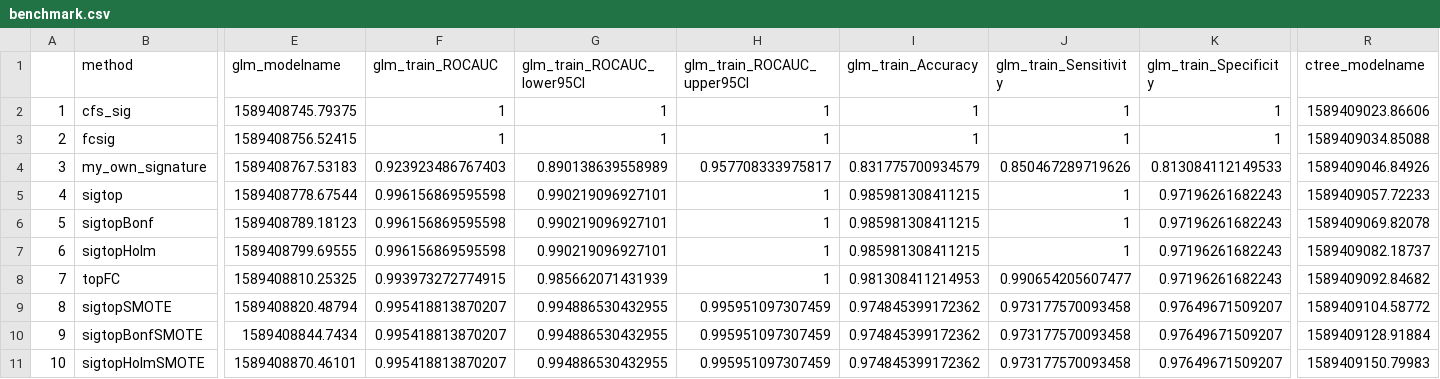
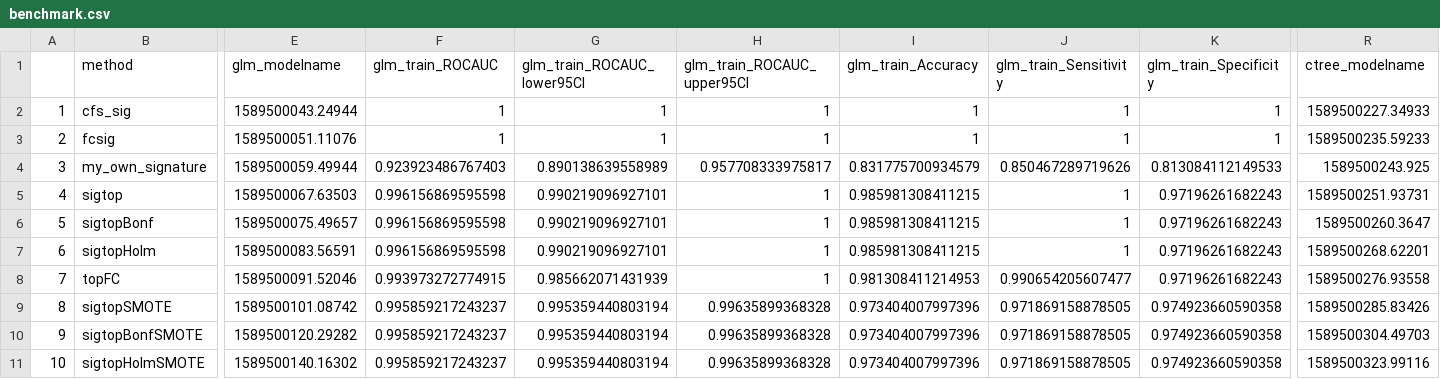
Before and after one commit to kstawiski/miRNAselector, a CSV file: vignettes/benchmark.csv, drawn as a sheet; only a part is shown, gaps mark what is left out; the diff covers the shown part only; the diff names each change by its address in the sheet, - before the commit and + after, or states it on an @@ line.

```diff
--- a/vignettes/benchmark.csv
+++ b/vignettes/benchmark.csv
-E2 (glm_modelname): 1589408745.79375
+E2 (glm_modelname): 1589500043.24944
-R2 (ctree_modelname): 1589409023.86606
+R2 (ctree_modelname): 1589500227.34933
-E3 (glm_modelname): 1589408756.52415
+E3 (glm_modelname): 1589500051.11076
-R3 (ctree_modelname): 1589409034.85088
+R3 (ctree_modelname): 1589500235.59233
-E4 (glm_modelname): 1589408767.53183
+E4 (glm_modelname): 1589500059.49944
-R4 (ctree_modelname): 1589409046.84926
+R4 (ctree_modelname): 1589500243.925
-E5 (glm_modelname): 1589408778.67544
+E5 (glm_modelname): 1589500067.63503
-R5 (ctree_modelname): 1589409057.72233
+R5 (ctree_modelname): 1589500251.93731
-E6 (glm_modelname): 1589408789.18123
+E6 (glm_modelname): 1589500075.49657
-R6 (ctree_modelname): 1589409069.82078
+R6 (ctree_modelname): 1589500260.3647
-E7 (glm_modelname): 1589408799.69555
+E7 (glm_modelname): 1589500083.56591
-R7 (ctree_modelname): 1589409082.18737
+R7 (ctree_modelname): 1589500268.62201
-E8 (glm_modelname): 1589408810.25325
+E8 (glm_modelname): 1589500091.52046
-R8 (ctree_modelname): 1589409092.84682
+R8 (ctree_modelname): 1589500276.93558
-E9 (glm_modelname): 1589408820.48794
+E9 (glm_modelname): 1589500101.08742
-F9:F11 (glm_train_ROCAUC): 0.995418813870207
+F9:F11 (glm_train_ROCAUC): 0.995859217243237
-G9:G11 (glm_train_ROCAUC_lower95CI): 0.994886530432955
+G9:G11 (glm_train_ROCAUC_lower95CI): 0.995359440803194
-H9:H11 (glm_train_ROCAUC_upper95CI): 0.995951097307459
+H9:H11 (glm_train_ROCAUC_upper95CI): 0.99635899368328
-I9:I11 (glm_train_Accuracy): 0.974845399172362
+I9:I11 (glm_train_Accuracy): 0.973404007997396
-J9:J11 (glm_train_Sensitivity): 0.973177570093458
+J9:J11 (glm_train_Sensitivity): 0.971869158878505
-K9:K11 (glm_train_Specificity): 0.97649671509207
+K9:K11 (glm_train_Specificity): 0.974923660590358
-R9 (ctree_modelname): 1589409104.58772
+R9 (ctree_modelname): 1589500285.83426
-E10 (glm_modelname): 1589408844.7434
+E10 (glm_modelname): 1589500120.29282
-R10 (ctree_modelname): 1589409128.91884
+R10 (ctree_modelname): 1589500304.49703
-E11 (glm_modelname): 1589408870.46101
+E11 (glm_modelname): 1589500140.16302
-R11 (ctree_modelname): 1589409150.79983
+R11 (ctree_modelname): 1589500323.99116
```
Also changed, not shown: 1 removed row and 89 edited cells elsewhere in this file, vignettes/featureselection_formulas_all.csv, vignettes/featureselection_formulas_final.csv, 5 other files.
